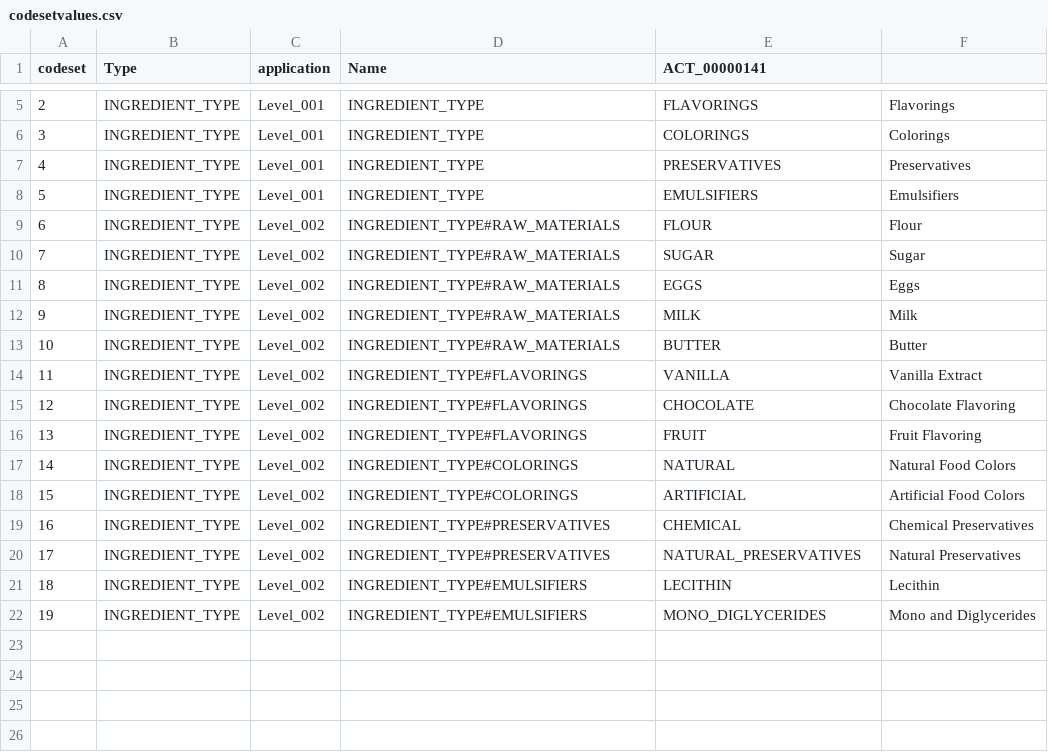
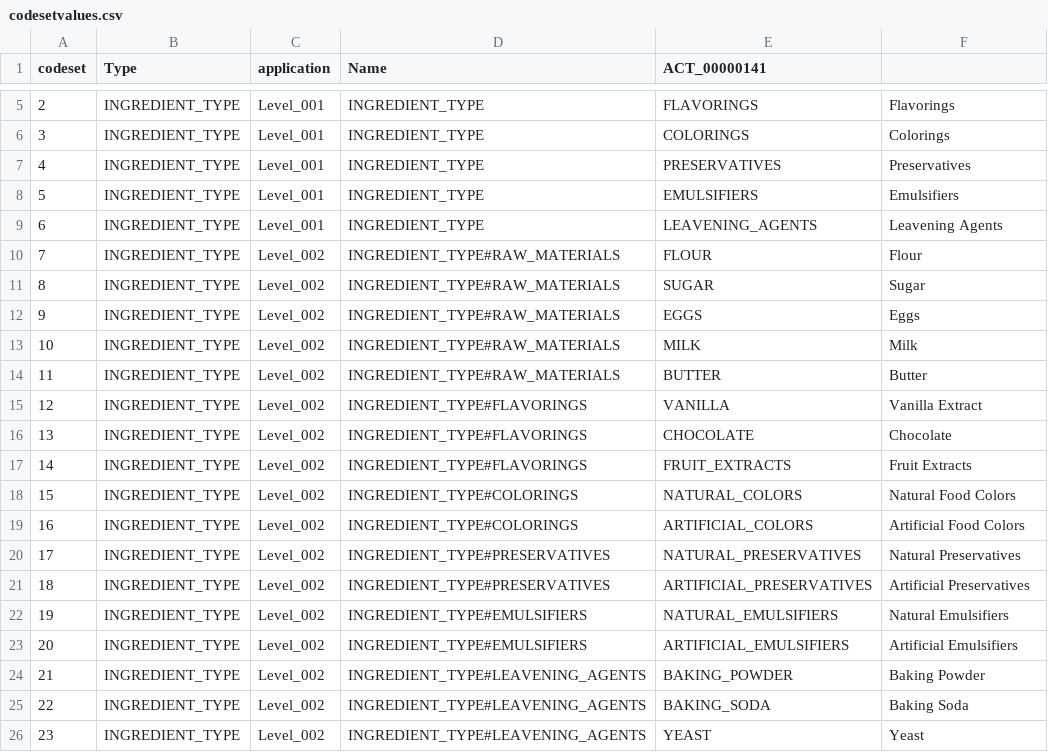
Before and after one commit to xlncbasit/verceldeploy, a CSV file: data/users/ACT_00000141/FM_MATERIAL_OBJECT_INVENTORYLITE_ALL/codesetvalues.csv, drawn as a sheet; only a part is shown, gaps mark what is left out; removed rows and columns are numbered as before the commit, all else as after; the diff names each change by its address in the sheet, - before the commit and + after, or states it on an @@ line.

```diff
--- a/data/users/ACT_00000141/FM_MATERIAL_OBJECT_INVENTORYLITE_ALL/codesetvalues.csv
+++ b/data/users/ACT_00000141/FM_MATERIAL_OBJECT_INVENTORYLITE_ALL/codesetvalues.csv
+row 9: 6 | INGREDIENT_TYPE | Level_001 | INGREDIENT_TYPE | LEAVENING_AGENTS | Leavening Agents
@@ column A (codeset) renumbered between rows 10 and 23 @@
-F16: Chocolate Flavoring
+F16: Chocolate
-E17 (ACT_00000141): FRUIT
+E17 (ACT_00000141): FRUIT_EXTRACTS
-F17: Fruit Flavoring
+F17: Fruit Extracts
-E18 (ACT_00000141): NATURAL
+E18 (ACT_00000141): NATURAL_COLORS
-E19 (ACT_00000141): ARTIFICIAL
+E19 (ACT_00000141): ARTIFICIAL_COLORS
-row 19: 16 | INGREDIENT_TYPE | Level_002 | INGREDIENT_TYPE#PRESERVATIVES | CHEMICAL | Chemical Preservatives
+row 21: 18 | INGREDIENT_TYPE | Level_002 | INGREDIENT_TYPE#PRESERVATIVES | ARTIFICIAL_PRESERVATIVES | Artificial Preservatives
-E22 (ACT_00000141): LECITHIN
+E22 (ACT_00000141): NATURAL_EMULSIFIERS
-F22: Lecithin
+F22: Natural Emulsifiers
-E23 (ACT_00000141): MONO_DIGLYCERIDES
+E23 (ACT_00000141): ARTIFICIAL_EMULSIFIERS
-F23: Mono and Diglycerides
+F23: Artificial Emulsifiers
+row 24: 21 | INGREDIENT_TYPE | Level_002 | INGREDIENT_TYPE#LEAVENING_AGENTS | BAKING_POWDER | Baking Powder
+row 25: 22 | INGREDIENT_TYPE | Level_002 | INGREDIENT_TYPE#LEAVENING_AGENTS | BAKING_SODA | Baking Soda
+row 26: 23 | INGREDIENT_TYPE | Level_002 | INGREDIENT_TYPE#LEAVENING_AGENTS | YEAST | Yeast
```
Also changed, not shown: data/users/ACT_00000141/FM_MATERIAL_OBJECT_INVENTORYLITE_ALL/config.csv, data/users/ACT_00000141/FM_MATERIAL_OBJECT_PRODUCTLITE_MANAGER/codesetvalues.csv, 3 other files.
